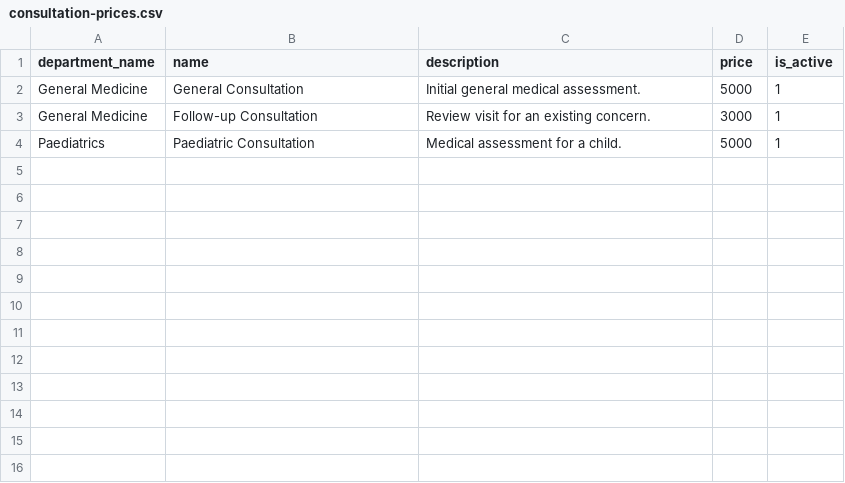
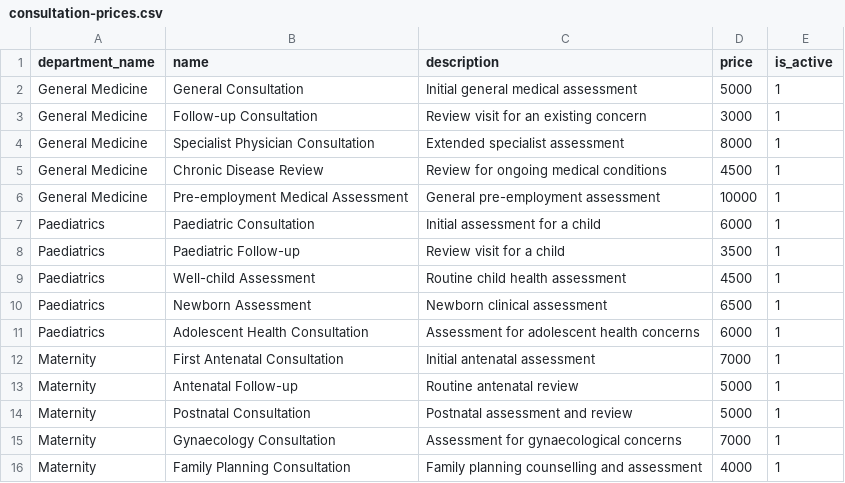
Before and after one commit to expertmedia2026-arch/med-ems, a CSV file: resources/csv-templates/consultation-prices.csv, drawn as a sheet.

```diff
--- a/resources/csv-templates/consultation-prices.csv
+++ b/resources/csv-templates/consultation-prices.csv
@@ -1,4 +1,16 @@
 department_name,name,description,price,is_active
-General Medicine,General Consultation,Initial general medical assessment.,5000,1
-General Medicine,Follow-up Consultation,Review visit for an existing concern.,3000,1
-Paediatrics,Paediatric Consultation,Medical assessment for a child.,5000,1
+General Medicine,General Consultation,Initial general medical assessment,5000,1
+General Medicine,Follow-up Consultation,Review visit for an existing concern,3000,1
+General Medicine,Specialist Physician Consultation,Extended specialist assessment,8000,1
+General Medicine,Chronic Disease Review,Review for ongoing medical conditions,4500,1
+General Medicine,Pre-employment Medical Assessment,General pre-employment assessment,10000,1
+Paediatrics,Paediatric Consultation,Initial assessment for a child,6000,1
+Paediatrics,Paediatric Follow-up,Review visit for a child,3500,1
+Paediatrics,Well-child Assessment,Routine child health assessment,4500,1
+Paediatrics,Newborn Assessment,Newborn clinical assessment,6500,1
+Paediatrics,Adolescent Health Consultation,Assessment for adolescent health concerns,6000,1
+Maternity,First Antenatal Consultation,Initial antenatal assessment,7000,1
+Maternity,Antenatal Follow-up,Routine antenatal review,5000,1
+Maternity,Postnatal Consultation,Postnatal assessment and review,5000,1
+Maternity,Gynaecology Consultation,Assessment for gynaecological concerns,7000,1
+Maternity,Family Planning Consultation,Family planning counselling and assessment,4000,1
```
Also changed, not shown: resources/csv-templates/patients.csv, 5 other files.
